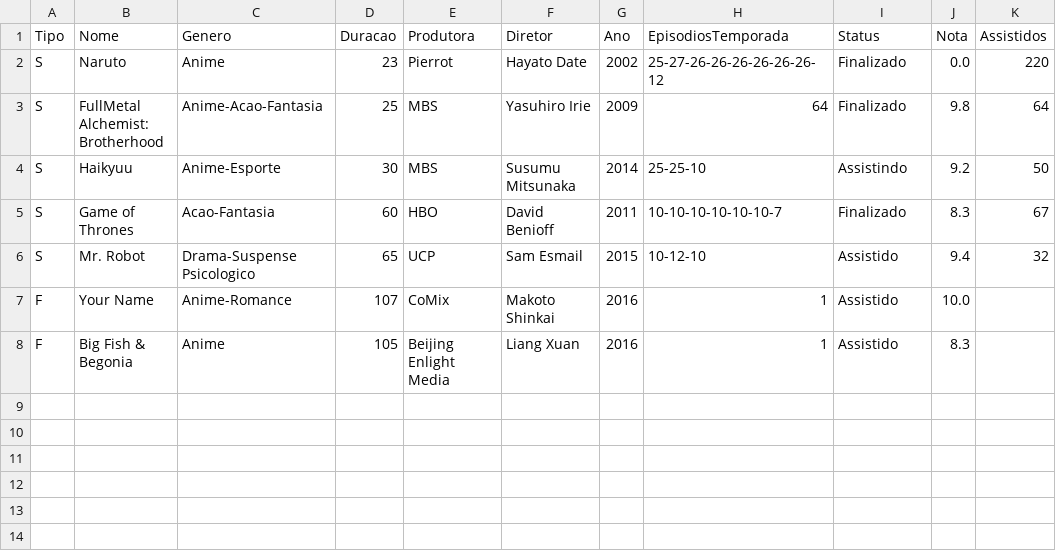
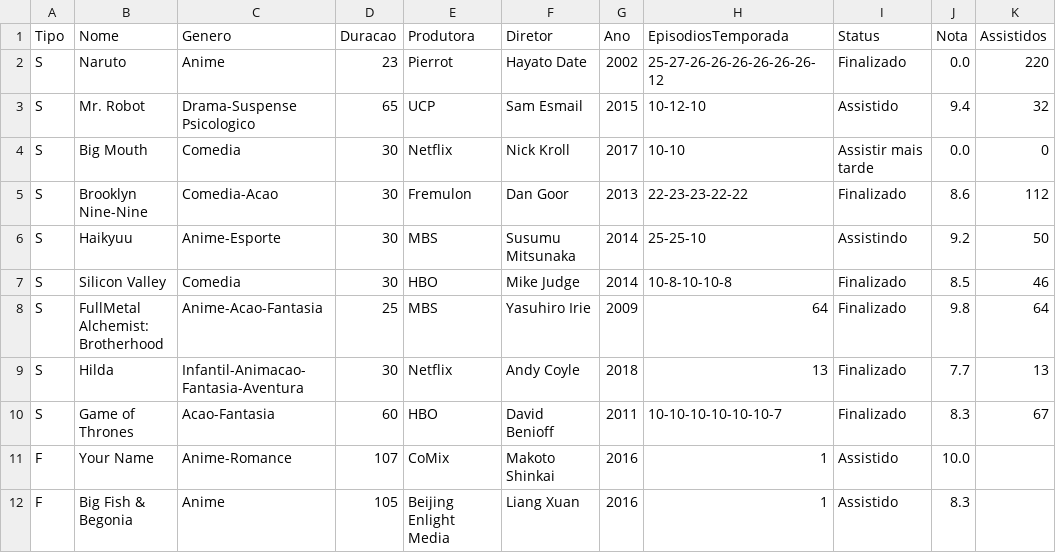
Before and after one commit to bazzoguilherme/24Series, a CSV file: out/artifacts/24Series_jar/24RepositorioUsuario.csv, drawn as a sheet.

```diff
--- a/out/artifacts/24Series_jar/24RepositorioUsuario.csv
+++ b/out/artifacts/24Series_jar/24RepositorioUsuario.csv
@@ -2,6 +2,10 @@ Tipo,Nome,Genero,Duracao,Produtora,Diretor,Ano,EpisodiosTemporada,Status,Nota,As
 S,Naruto,Anime,23,Pierrot,Hayato Date,2002,25-27-26-26-26-26-26-26-12,Finalizado,0.0,220
+S,Mr. Robot,Drama-Suspense Psicologico,65,UCP,Sam Esmail,2015,10-12-10,Assistido,9.4,32
+S,Big Mouth,Comedia,30,Netflix,Nick Kroll,2017,10-10,Assistir mais tarde,0.0,0
+S,Brooklyn Nine-Nine,Comedia-Acao,30,Fremulon,Dan Goor,2013,22-23-23-22-22,Finalizado,8.6,112
+S,Haikyuu,Anime-Esporte,30,MBS,Susumu Mitsunaka,2014,25-25-10,Assistindo,9.2,50
+S,Silicon Valley,Comedia,30,HBO,Mike Judge,2014,10-8-10-10-8,Finalizado,8.5,46
 S,FullMetal Alchemist: Brotherhood,Anime-Acao-Fantasia,25,MBS,Yasuhiro Irie,2009,64,Finalizado,9.8,64
-S,Haikyuu,Anime-Esporte,30,MBS,Susumu Mitsunaka,2014,25-25-10,Assistindo,9.2,50
+S,Hilda,Infantil-Animacao-Fantasia-Aventura,30,Netflix,Andy Coyle,2018,13,Finalizado,7.7,13
 S,Game of Thrones,Acao-Fantasia,60,HBO,David Benioff,2011,10-10-10-10-10-10-7,Finalizado,8.3,67
-S,Mr. Robot,Drama-Suspense Psicologico,65,UCP,Sam Esmail,2015,10-12-10,Assistido,9.4,32
 F,Your Name,Anime-Romance,107,CoMix,Makoto Shinkai,2016,1,Assistido,10.0
```
Also changed, not shown: 5 other files.
